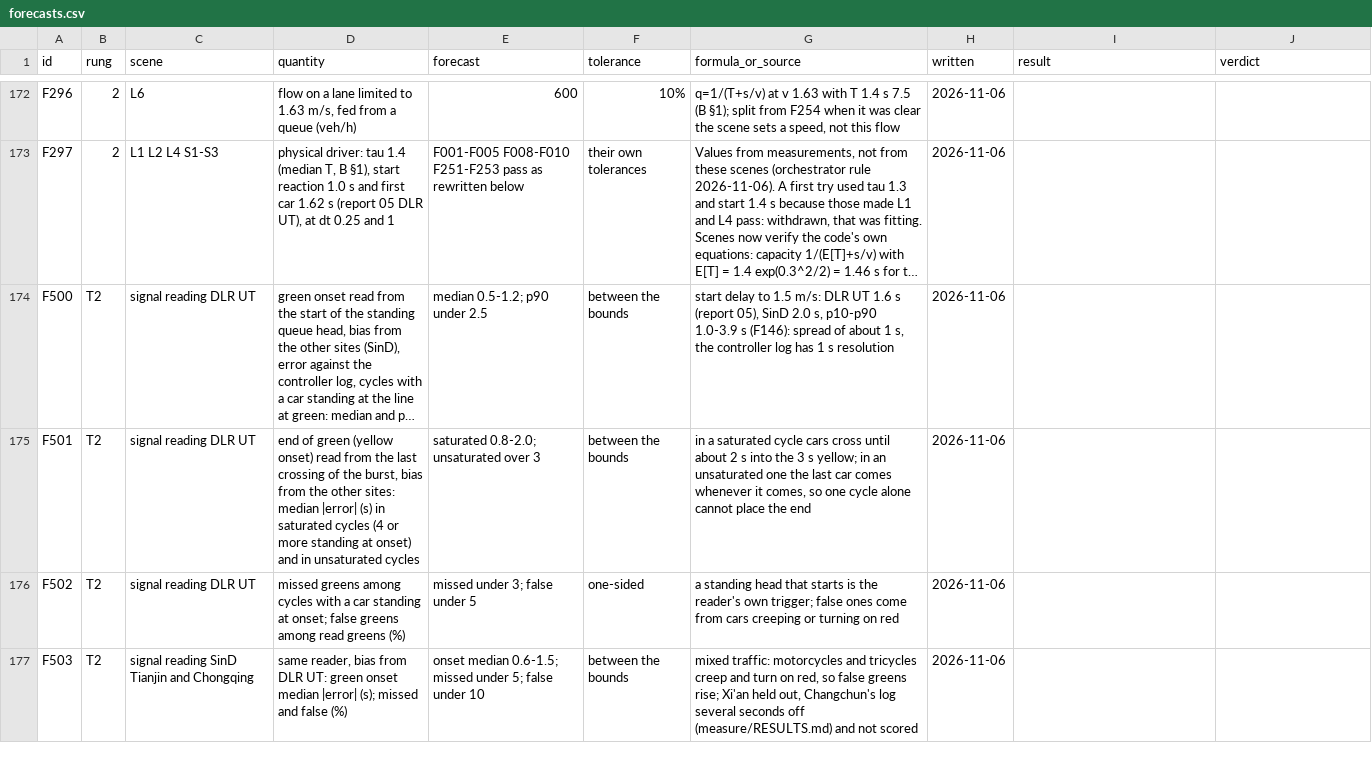
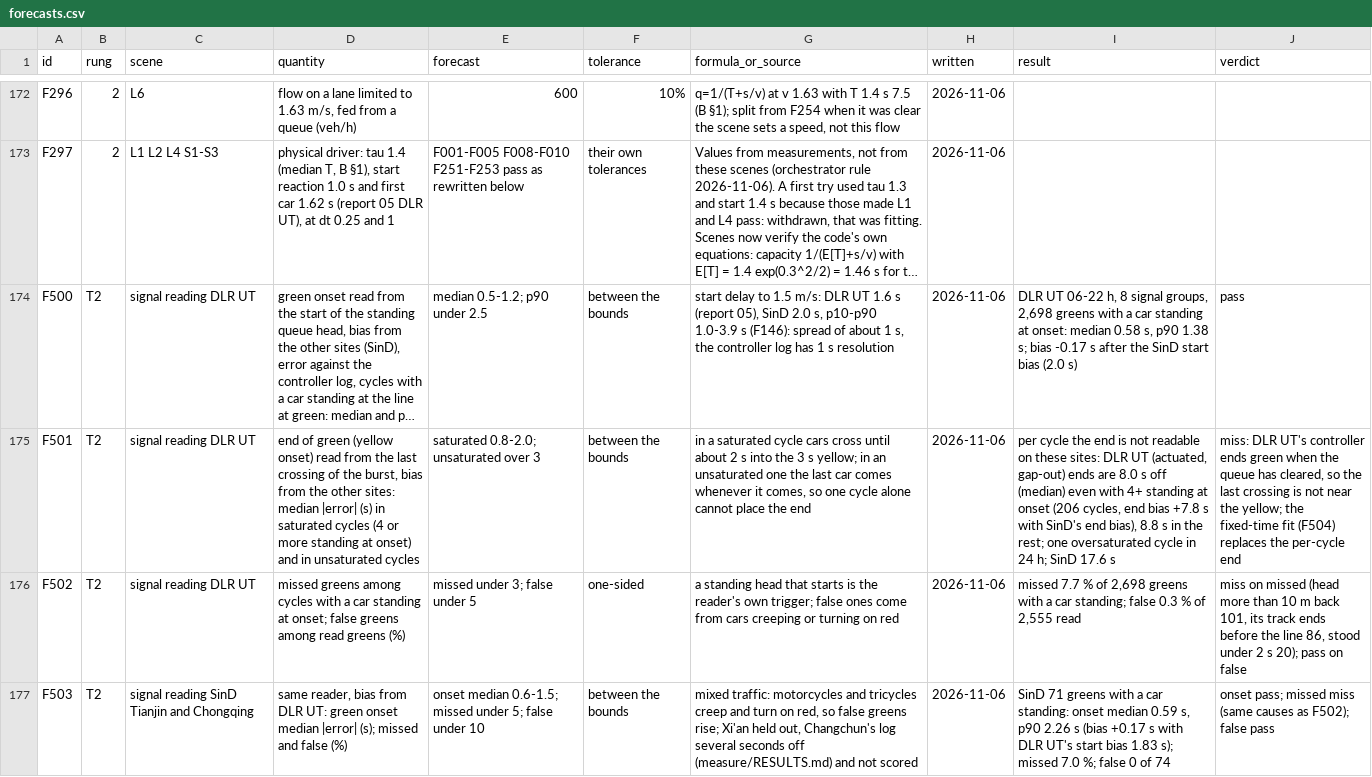
Before and after one commit to ErikFrankling/cars, a CSV file: research/truth/foundations/forecasts.csv, drawn as a sheet; only a part is shown, gaps mark what is left out; long unchanged cells end in …; the diff covers the shown part only; the diff names each change by its address in the sheet, - before the commit and + after, or states it on an @@ line.

Commit message:
Forecast results F500-F514; SIGNALS.md; forecast F515

```diff
--- a/research/truth/foundations/forecasts.csv
+++ b/research/truth/foundations/forecasts.csv
-I174 (result): (empty)
+I174 (result): DLR UT 06-22 h, 8 signal groups, 2,698 greens with a car standing at onset: median 0.58 s, p90 1.38 s; bias -0.17 s after the SinD start bias (2.0 s)
-J174 (verdict): (empty)
+J174 (verdict): pass
-I175 (result): (empty)
+I175 (result): per cycle the end is not readable on these sites: DLR UT (actuated, gap-out) ends are 8.0 s off (median) even with 4+ standing at onset (206 cycles, end bias +7.8 s with SinD's end bias), 8.8 s in the rest; one oversaturated cycle in 24 h; SinD 17.6 s
-J175 (verdict): (empty)
+J175 (verdict): miss: DLR UT's controller ends green when the queue has cleared, so the last crossing is not near the yellow; the fixed-time fit (F504) replaces the per-cycle end
-I176 (result): (empty)
+I176 (result): missed 7.7 % of 2,698 greens with a car standing; false 0.3 % of 2,555 read
-J176 (verdict): (empty)
+J176 (verdict): miss on missed (head more than 10 m back 101, its track ends before the line 86, stood under 2 s 20); pass on false
-I177 (result): (empty)
+I177 (result): SinD 71 greens with a car standing: onset median 0.59 s, p90 2.26 s (bias +0.17 s with DLR UT's start bias 1.83 s); missed 7.0 %; false 0 of 74
-J177 (verdict): (empty)
+J177 (verdict): onset pass; missed miss (same causes as F502); false pass
```
Also changed, not shown: 1 added row and 20 edited cells elsewhere in this file, 3 other files.
